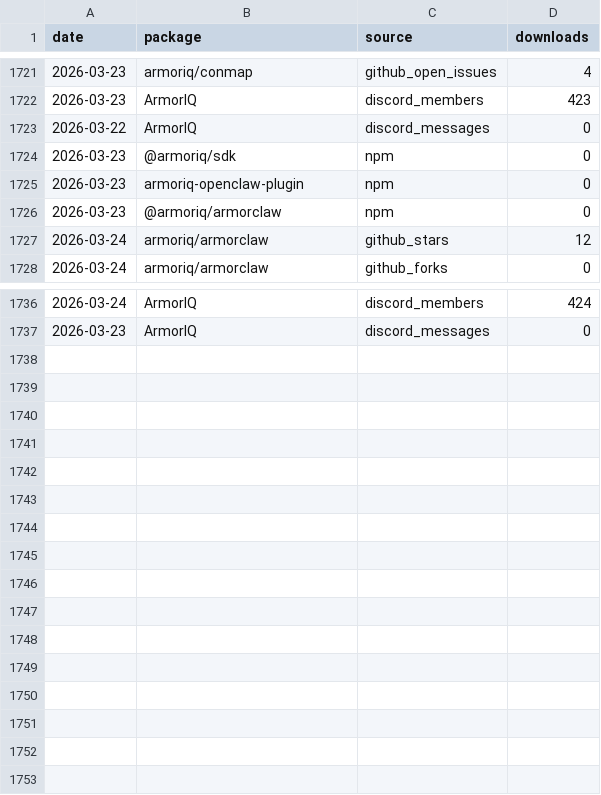
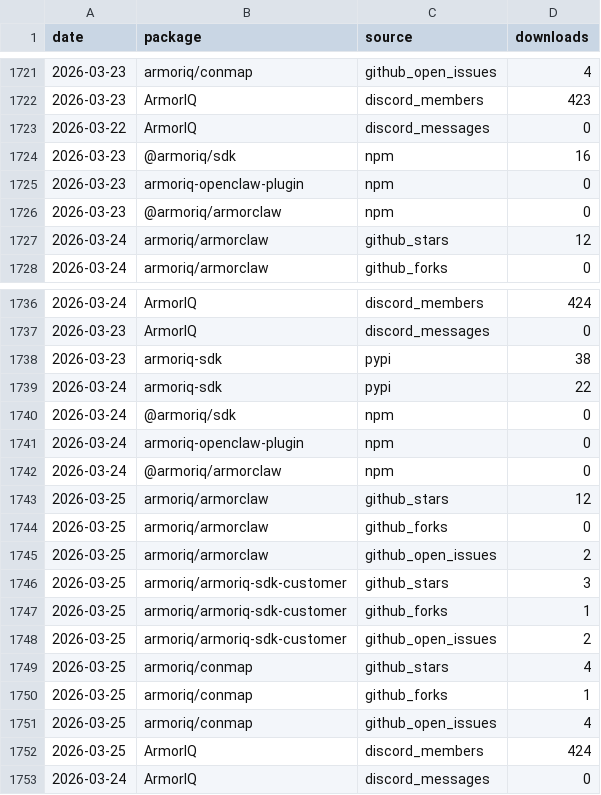
Before and after one commit to armoriq/aiq-traction-tracker, a CSV file: data/downloads.csv, drawn as a sheet; only a part is shown, gaps mark what is left out.

```diff
--- a/data/downloads.csv
+++ b/data/downloads.csv
@@ -1723,3 +1723,3 @@ date,package,source,downloads
 2026-03-22,ArmorIQ,discord_messages,0
-2026-03-23,@armoriq/sdk,npm,0
+2026-03-23,@armoriq/sdk,npm,16
 2026-03-23,armoriq-openclaw-plugin,npm,0
@@ -1737 +1737,17 @@ date,package,source,downloads
 2026-03-23,ArmorIQ,discord_messages,0
+2026-03-23,armoriq-sdk,pypi,38
+2026-03-24,armoriq-sdk,pypi,22
+2026-03-24,@armoriq/sdk,npm,0
+2026-03-24,armoriq-openclaw-plugin,npm,0
+2026-03-24,@armoriq/armorclaw,npm,0
+2026-03-25,armoriq/armorclaw,github_stars,12
+2026-03-25,armoriq/armorclaw,github_forks,0
+2026-03-25,armoriq/armorclaw,github_open_issues,2
+2026-03-25,armoriq/armoriq-sdk-customer,github_stars,3
+2026-03-25,armoriq/armoriq-sdk-customer,github_forks,1
+2026-03-25,armoriq/armoriq-sdk-customer,github_open_issues,2
+2026-03-25,armoriq/conmap,github_stars,4
+2026-03-25,armoriq/conmap,github_forks,1
+2026-03-25,armoriq/conmap,github_open_issues,4
+2026-03-25,ArmorIQ,discord_members,424
+2026-03-24,ArmorIQ,discord_messages,0
```
Also changed, not shown: 36 other files.
